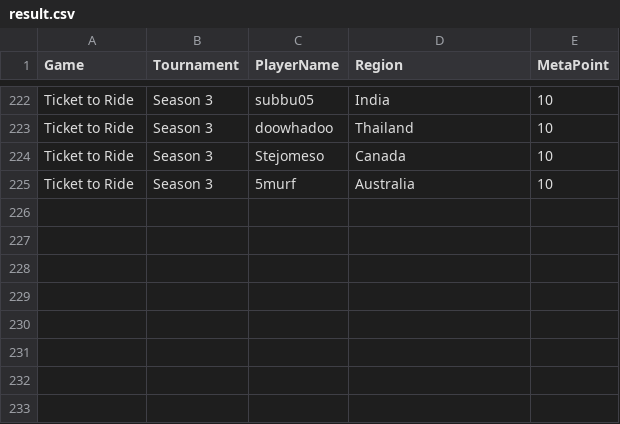
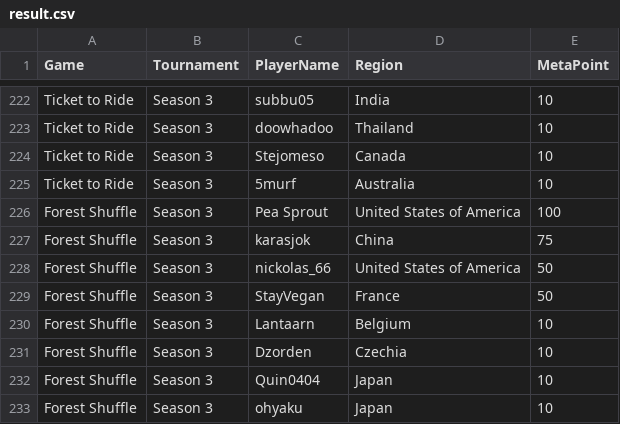
Before and after one commit to simon2016bht/wpoc, a CSV file: assets/csv/result.csv, drawn as a sheet; only a part is shown, gaps mark what is left out.

```diff
--- a/assets/csv/result.csv
+++ b/assets/csv/result.csv
@@ -225 +225,9 @@ Ticket to Ride,Season 3,Stejomeso,Canada,10
 Ticket to Ride,Season 3,5murf,Australia,10
+Forest Shuffle,Season 3,Pea Sprout,United States of America,100
+Forest Shuffle,Season 3,karasjok,China,75
+Forest Shuffle,Season 3,nickolas_66,United States of America,50
+Forest Shuffle,Season 3,StayVegan,France,50
+Forest Shuffle,Season 3,Lantaarn,Belgium,10
+Forest Shuffle,Season 3,Dzorden,Czechia,10
+Forest Shuffle,Season 3,Quin0404,Japan,10
+Forest Shuffle,Season 3,ohyaku,Japan,10
```
Also changed, not shown: 8 other files.
